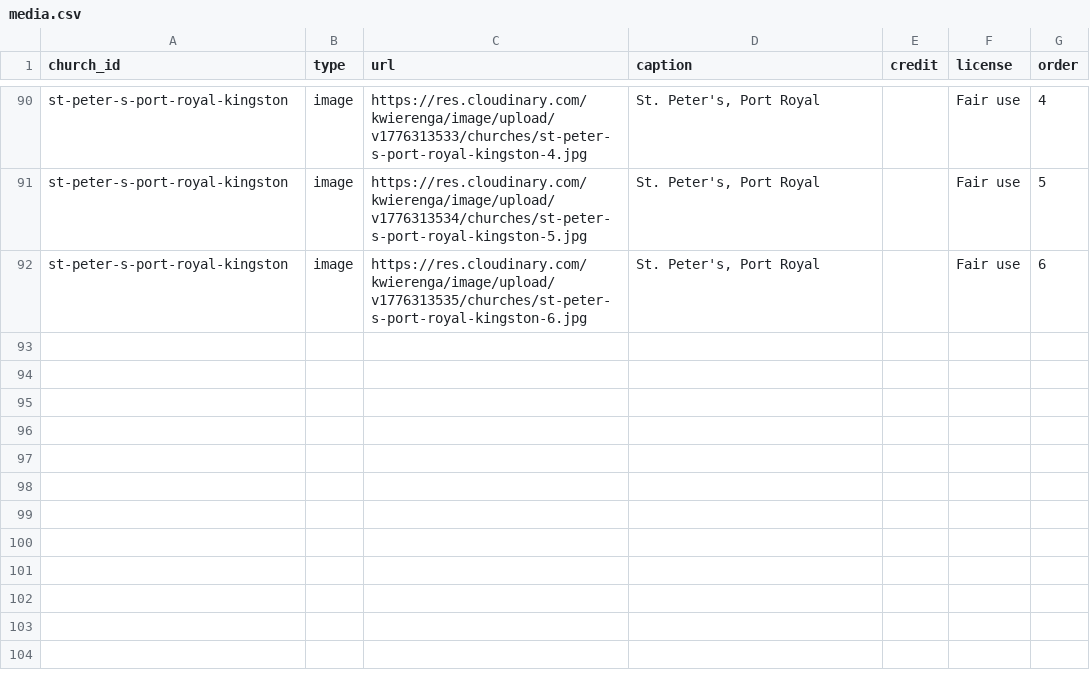
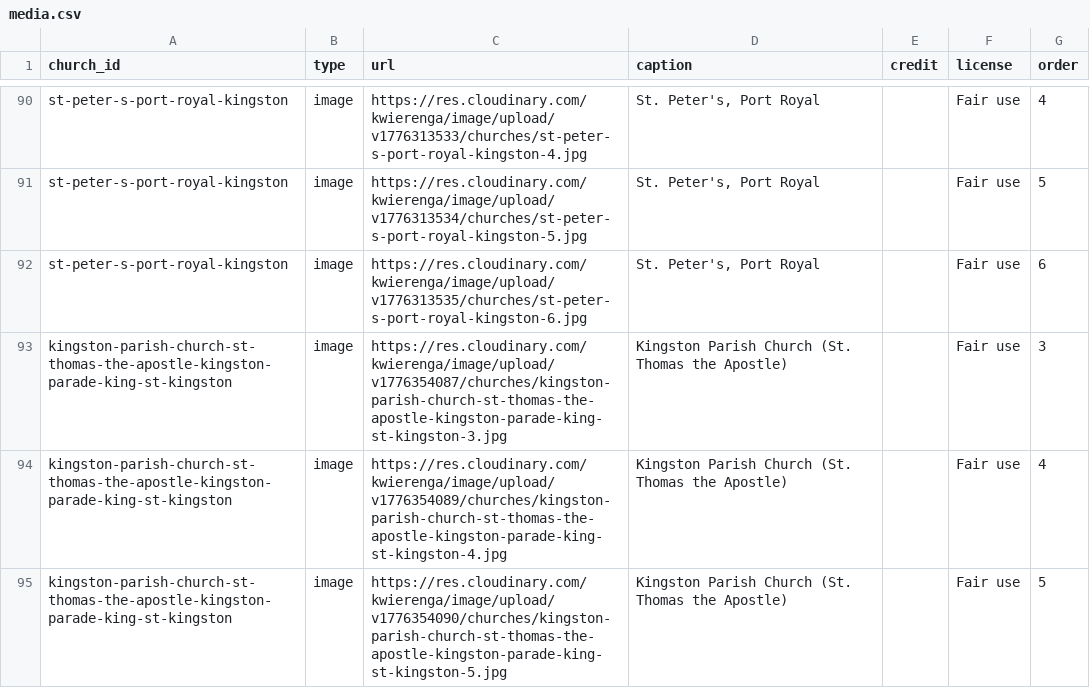
Before and after one commit to kwierenga/Anglican-Churches-in-Jamaica, a CSV file: data/media.csv, drawn as a sheet; only a part is shown, gaps mark what is left out.

```diff
--- a/data/media.csv
+++ b/data/media.csv
@@ -92 +92,4 @@ st-peter-s-port-royal-kingston,image,https://res.cloudinary.com/kwierenga/image/
 st-peter-s-port-royal-kingston,image,https://res.cloudinary.com/kwierenga/image/upload/v1776313535/churches/st-peter-s-port-royal-kingston-6.jpg,"St. Peter's, Port Royal",,Fair use,6
+kingston-parish-church-st-thomas-the-apostle-kingston-parade-king-st-kingston,image,https://res.cloudinary.com/kwierenga/image/upload/v1776354087/churches/kingston-parish-church-st-thomas-the-apostle-kingston-parade-king-st-kingston-3.jpg,Kingston Parish Church (St. Thomas the Apostle),,Fair use,3
+kingston-parish-church-st-thomas-the-apostle-kingston-parade-king-st-kingston,image,https://res.cloudinary.com/kwierenga/image/upload/v1776354089/churches/kingston-parish-church-st-thomas-the-apostle-kingston-parade-king-st-kingston-4.jpg,Kingston Parish Church (St. Thomas the Apostle),,Fair use,4
+kingston-parish-church-st-thomas-the-apostle-kingston-parade-king-st-kingston,image,https://res.cloudinary.com/kwierenga/image/upload/v1776354090/churches/kingston-parish-church-st-thomas-the-apostle-kingston-parade-king-st-kingston-5.jpg,Kingston Parish Church (St. Thomas the Apostle),,Fair use,5
```
Also changed, not shown: 2 other files.
